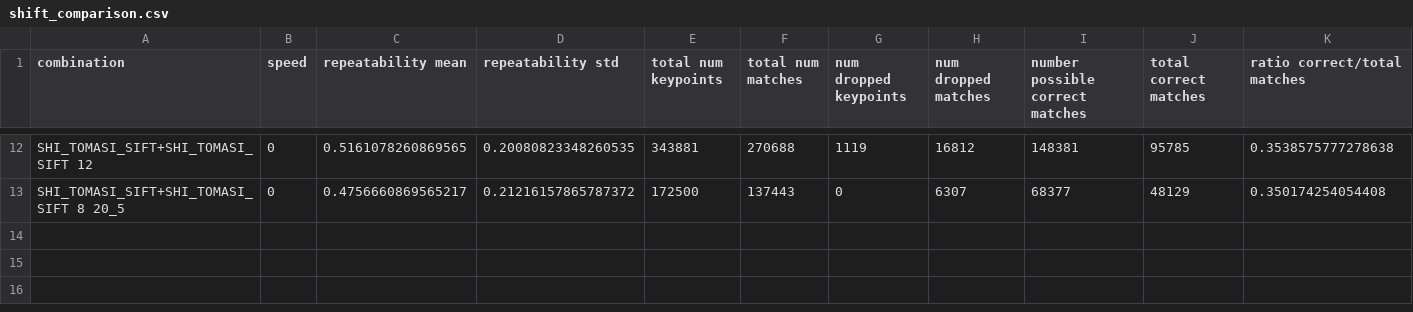
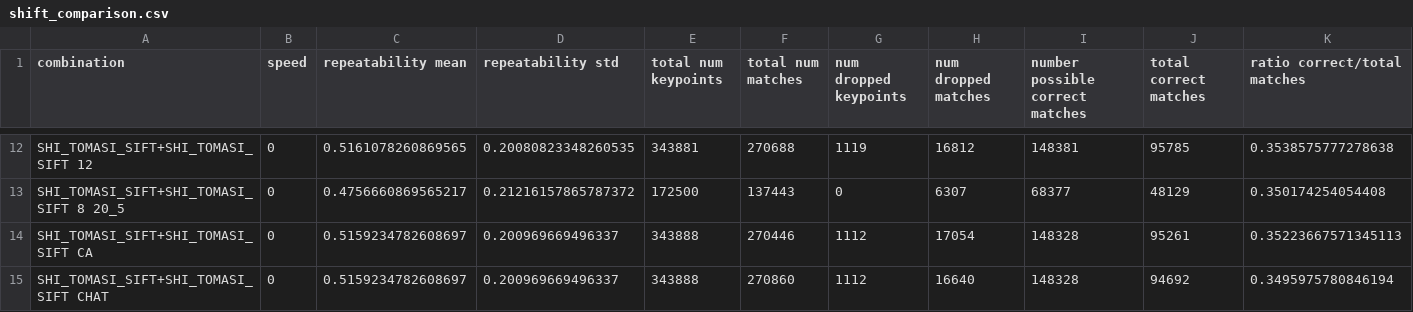
Before and after one commit to caceders/KeypointExtractionBenchmark, a CSV file: shift_comparison.csv, drawn as a sheet; only a part is shown, gaps mark what is left out; rows hold the shown columns only; the diff names each change by its address in the sheet, - before the commit and + after, or states it on an @@ line.

```diff
--- a/shift_comparison.csv
+++ b/shift_comparison.csv
+row 14: SHI_TOMASI_SIFT+SHI_TOMASI_SIFT CA | 0 | 0.5159234782608697 | 0.200969669496337 | 343888 | 270446 | 1112 | 17054 | 148328 | 95261 | 0.35223667571345113
+row 15: SHI_TOMASI_SIFT+SHI_TOMASI_SIFT CHAT | 0 | 0.5159234782608697 | 0.200969669496337 | 343888 | 270860 | 1112 | 16640 | 148328 | 94692 | 0.3495975780846194
```
Also changed, not shown: 8 other files.
